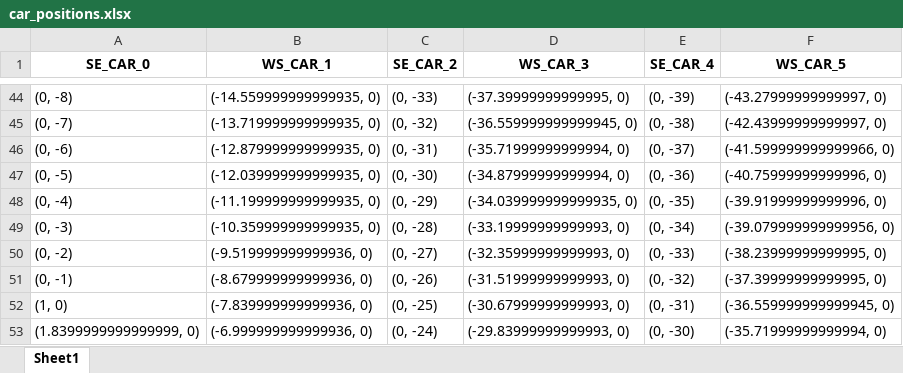
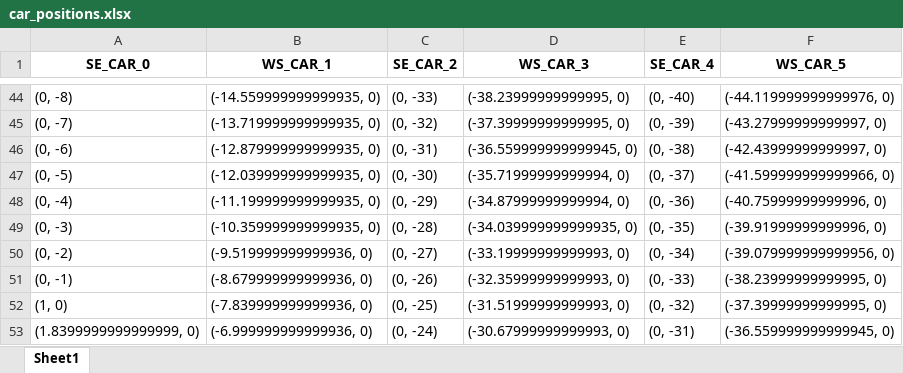
Before and after one commit to PragadeshBS/autonomousIntersection, an Excel workbook: simulation/data/car_positions.xlsx, sheet Sheet1, drawn as a sheet; only a part is shown, gaps mark what is left out; values as stored, in another font and other column widths than the file's, no borders; the diff covers the shown part only; the diff names each change by its address in the sheet, - before the commit and + after, or states it on an @@ line.

```diff
--- a/simulation/data/car_positions.xlsx (sheet Sheet1)
+++ b/simulation/data/car_positions.xlsx (sheet Sheet1)
-D44 (WS_CAR_3): (-37.39999999999995, 0)
+D44 (WS_CAR_3): (-38.23999999999995, 0)
-E44 (SE_CAR_4): (0, -39)
+E44 (SE_CAR_4): (0, -40)
-F44 (WS_CAR_5): (-43.27999999999997, 0)
+F44 (WS_CAR_5): (-44.119999999999976, 0)
-D45 (WS_CAR_3): (-36.559999999999945, 0)
+D45 (WS_CAR_3): (-37.39999999999995, 0)
-E45 (SE_CAR_4): (0, -38)
+E45 (SE_CAR_4): (0, -39)
-F45 (WS_CAR_5): (-42.43999999999997, 0)
+F45 (WS_CAR_5): (-43.27999999999997, 0)
-D46 (WS_CAR_3): (-35.71999999999994, 0)
+D46 (WS_CAR_3): (-36.559999999999945, 0)
-E46 (SE_CAR_4): (0, -37)
+E46 (SE_CAR_4): (0, -38)
-F46 (WS_CAR_5): (-41.599999999999966, 0)
+F46 (WS_CAR_5): (-42.43999999999997, 0)
-D47 (WS_CAR_3): (-34.87999999999994, 0)
+D47 (WS_CAR_3): (-35.71999999999994, 0)
-E47 (SE_CAR_4): (0, -36)
+E47 (SE_CAR_4): (0, -37)
-F47 (WS_CAR_5): (-40.75999999999996, 0)
+F47 (WS_CAR_5): (-41.599999999999966, 0)
-D48 (WS_CAR_3): (-34.039999999999935, 0)
+D48 (WS_CAR_3): (-34.87999999999994, 0)
-E48 (SE_CAR_4): (0, -35)
+E48 (SE_CAR_4): (0, -36)
-F48 (WS_CAR_5): (-39.91999999999996, 0)
+F48 (WS_CAR_5): (-40.75999999999996, 0)
-D49 (WS_CAR_3): (-33.19999999999993, 0)
+D49 (WS_CAR_3): (-34.039999999999935, 0)
-E49 (SE_CAR_4): (0, -34)
+E49 (SE_CAR_4): (0, -35)
-F49 (WS_CAR_5): (-39.079999999999956, 0)
+F49 (WS_CAR_5): (-39.91999999999996, 0)
-D50 (WS_CAR_3): (-32.35999999999993, 0)
+D50 (WS_CAR_3): (-33.19999999999993, 0)
-E50 (SE_CAR_4): (0, -33)
+E50 (SE_CAR_4): (0, -34)
-F50 (WS_CAR_5): (-38.23999999999995, 0)
+F50 (WS_CAR_5): (-39.079999999999956, 0)
-D51 (WS_CAR_3): (-31.51999999999993, 0)
+D51 (WS_CAR_3): (-32.35999999999993, 0)
-E51 (SE_CAR_4): (0, -32)
+E51 (SE_CAR_4): (0, -33)
-F51 (WS_CAR_5): (-37.39999999999995, 0)
+F51 (WS_CAR_5): (-38.23999999999995, 0)
-D52 (WS_CAR_3): (-30.67999999999993, 0)
+D52 (WS_CAR_3): (-31.51999999999993, 0)
-E52 (SE_CAR_4): (0, -31)
+E52 (SE_CAR_4): (0, -32)
-F52 (WS_CAR_5): (-36.559999999999945, 0)
+F52 (WS_CAR_5): (-37.39999999999995, 0)
-D53 (WS_CAR_3): (-29.83999999999993, 0)
+D53 (WS_CAR_3): (-30.67999999999993, 0)
-E53 (SE_CAR_4): (0, -30)
+E53 (SE_CAR_4): (0, -31)
-F53 (WS_CAR_5): (-35.71999999999994, 0)
+F53 (WS_CAR_5): (-36.559999999999945, 0)
```
Also changed, not shown: 1 added row and 87 edited cells elsewhere in this sheet, 1 other file.
